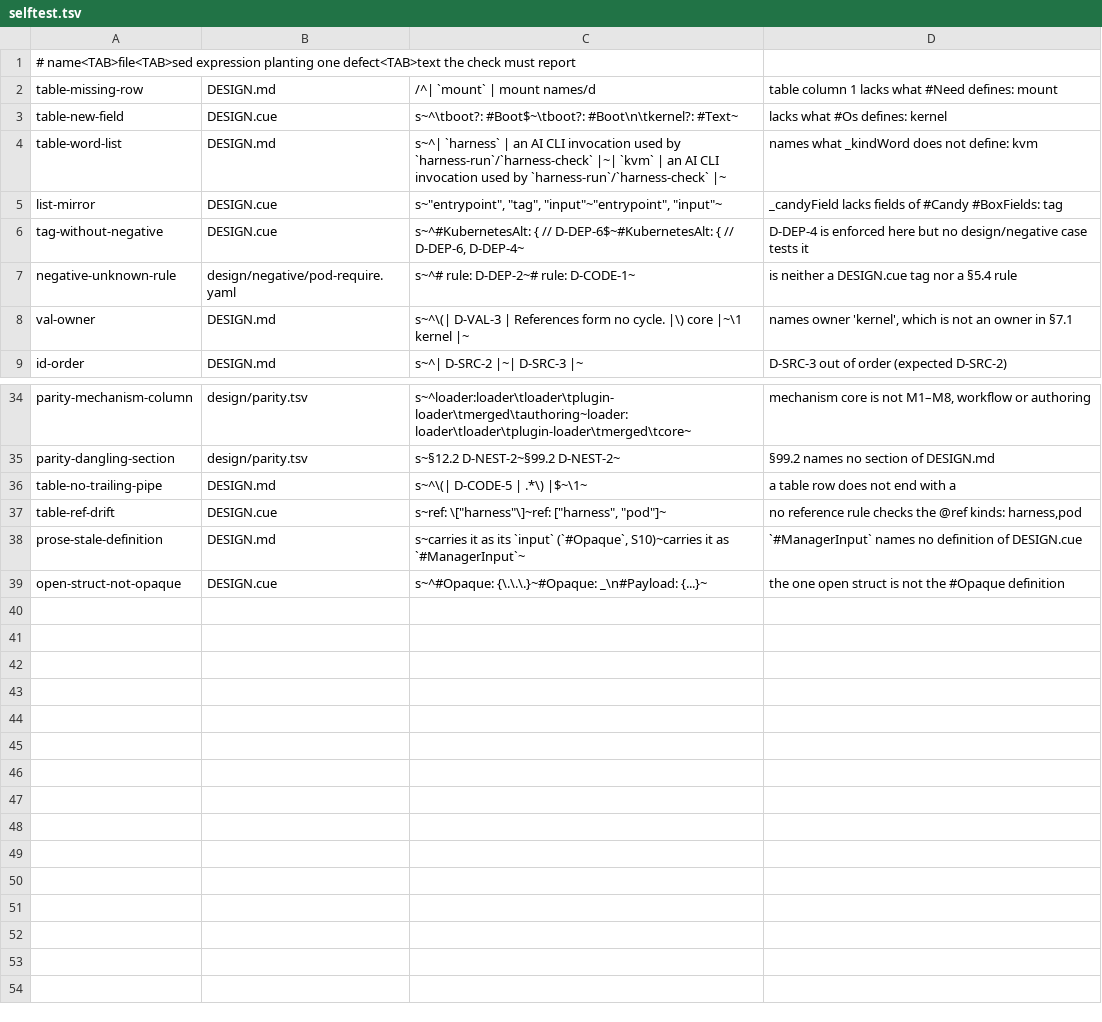
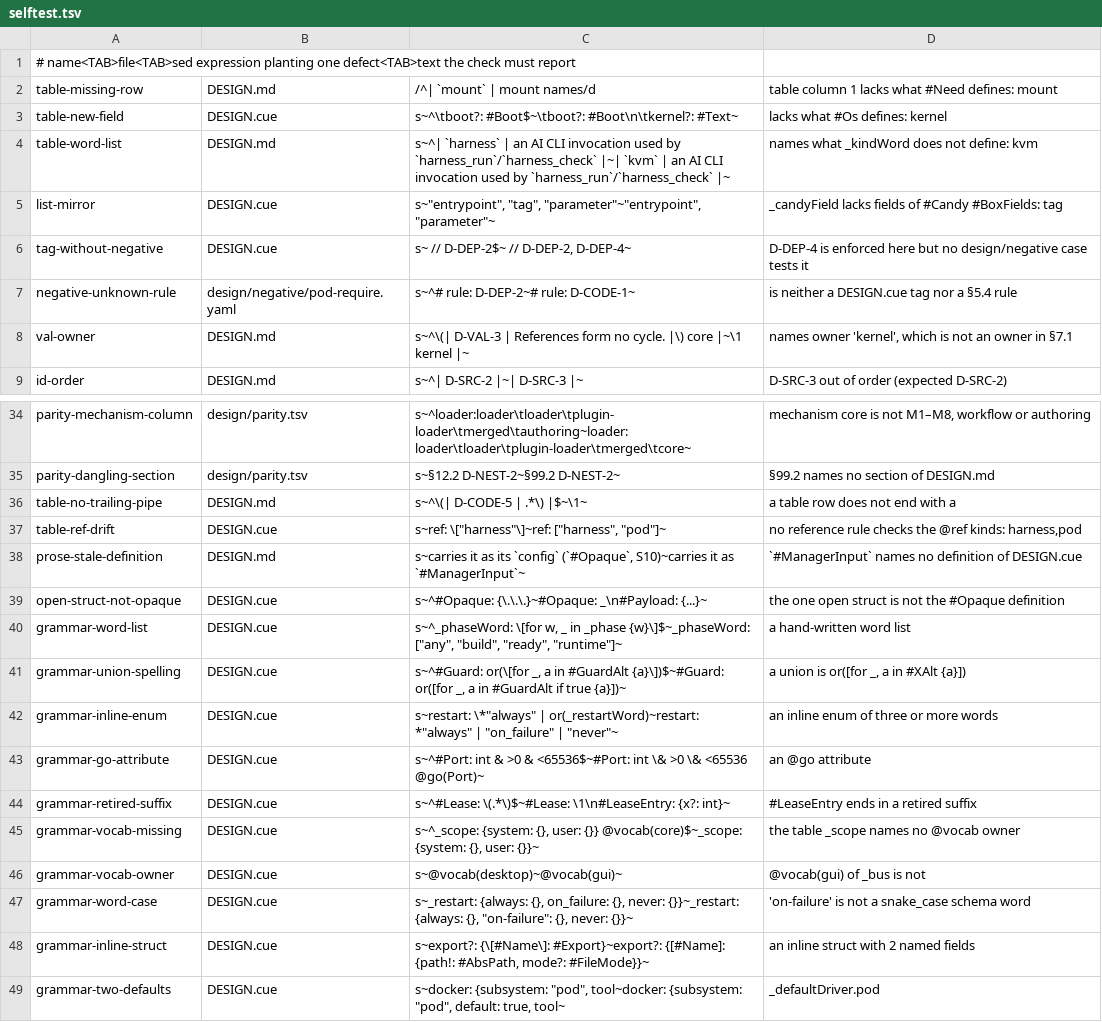
Before and after one commit to opencharly/opencharly, a TSV file: design/consistency/selftest.tsv, drawn as a sheet; only a part is shown, gaps mark what is left out; the diff covers the shown part only.

```diff
--- a/design/consistency/selftest.tsv
+++ b/design/consistency/selftest.tsv
@@ -3,5 +3,5 @@ table-missing-row	DESIGN.md	/^| `mount` | mount names/d	table column 1 lacks wha
 table-new-field	DESIGN.cue	s~^\tboot?:            #Boot$~\tboot?: #Boot\n\tkernel?: #Text~	lacks what #Os defines: kernel
-table-word-list	DESIGN.md	s~^| `harness` | an AI CLI invocation used by `harness-run`/`harness-check` |~| `kvm` | an AI CLI invocation used by `harness-run`/`harness-check` |~	names what _kindWord does not define: kvm
-list-mirror	DESIGN.cue	s~"entrypoint", "tag", "input"~"entrypoint", "input"~	_candyField lacks fields of #Candy #BoxFields: tag
-tag-without-negative	DESIGN.cue	s~^#KubernetesAlt: { // D-DEP-6$~#KubernetesAlt: { // D-DEP-6, D-DEP-4~	D-DEP-4 is enforced here but no design/negative case tests it
+table-word-list	DESIGN.md	s~^| `harness` | an AI CLI invocation used by `harness_run`/`harness_check` |~| `kvm` | an AI CLI invocation used by `harness_run`/`harness_check` |~	names what _kindWord does not define: kvm
+list-mirror	DESIGN.cue	s~"entrypoint", "tag", "parameter"~"entrypoint", "parameter"~	_candyField lacks fields of #Candy #BoxFields: tag
+tag-without-negative	DESIGN.cue	s~ // D-DEP-2$~ // D-DEP-2, D-DEP-4~	D-DEP-4 is enforced here but no design/negative case tests it
 negative-unknown-rule	design/negative/pod-require.yaml	s~^# rule: D-DEP-2~# rule: D-CODE-1~	is neither a DESIGN.cue tag nor a §5.4 rule
@@ -37,3 +37,13 @@ table-no-trailing-pipe	DESIGN.md	s~^\(| D-CODE-5 | .*\) |$~\1~	a table row does
 table-ref-drift	DESIGN.cue	s~ref: \["harness"\]~ref: ["harness", "pod"]~	no reference rule checks the @ref kinds: harness,pod
-prose-stale-definition	DESIGN.md	s~carries it as its `input` (`#Opaque`, S10)~carries it as `#ManagerInput`~	`#ManagerInput` names no definition of DESIGN.cue
+prose-stale-definition	DESIGN.md	s~carries it as its `config` (`#Opaque`, S10)~carries it as `#ManagerInput`~	`#ManagerInput` names no definition of DESIGN.cue
 open-struct-not-opaque	DESIGN.cue	s~^#Opaque: {\.\.\.}~#Opaque: _\n#Payload: {...}~	the one open struct is not the #Opaque definition
+grammar-word-list	DESIGN.cue	s~^_phaseWord: \[for w, _ in _phase {w}\]$~_phaseWord: ["any", "build", "ready", "runtime"]~	a hand-written word list
+grammar-union-spelling	DESIGN.cue	s~^#Guard: or(\[for _, a in #GuardAlt {a}\])$~#Guard: or([for _, a in #GuardAlt if true {a}])~	a union is or([for _, a in #XAlt {a}])
+grammar-inline-enum	DESIGN.cue	s~restart:      \*"always" | or(_restartWord)~restart:      *"always" | "on_failure" | "never"~	an inline enum of three or more words
+grammar-go-attribute	DESIGN.cue	s~^#Port:        int & >0 & <65536$~#Port:        int \& >0 \& <65536 @go(Port)~	an @go attribute
+grammar-retired-suffix	DESIGN.cue	s~^#Lease: \(.*\)$~#Lease: \1\n#LeaseEntry: {x?: int}~	#LeaseEntry ends in a retired suffix
+grammar-vocab-missing	DESIGN.cue	s~^_scope: {system: {}, user: {}} @vocab(core)$~_scope: {system: {}, user: {}}~	the table _scope names no @vocab owner
+grammar-vocab-owner	DESIGN.cue	s~@vocab(desktop)~@vocab(gui)~	@vocab(gui) of _bus is not
+grammar-word-case	DESIGN.cue	s~_restart: {always: {}, on_failure: {}, never: {}}~_restart: {always: {}, "on-failure": {}, never: {}}~	'on-failure' is not a snake_case schema word
+grammar-inline-struct	DESIGN.cue	s~export?:       {\[#Name\]: #Export}~export?:       {[#Name]: {path!: #AbsPath, mode?: #FileMode}}~	an inline struct with 2 named fields
+grammar-two-defaults	DESIGN.cue	s~docker:         {subsystem: "pod", tool~docker:         {subsystem: "pod", default: true, tool~	_defaultDriver.pod
```
Also changed, not shown: 8 edited cells elsewhere in this file, design/example/selftest.tsv, design/parity.tsv, 40 other files.
